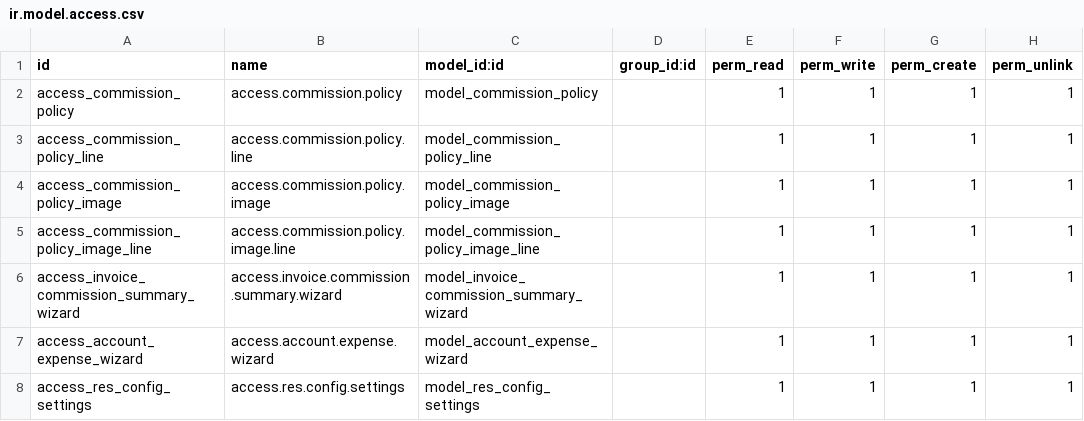
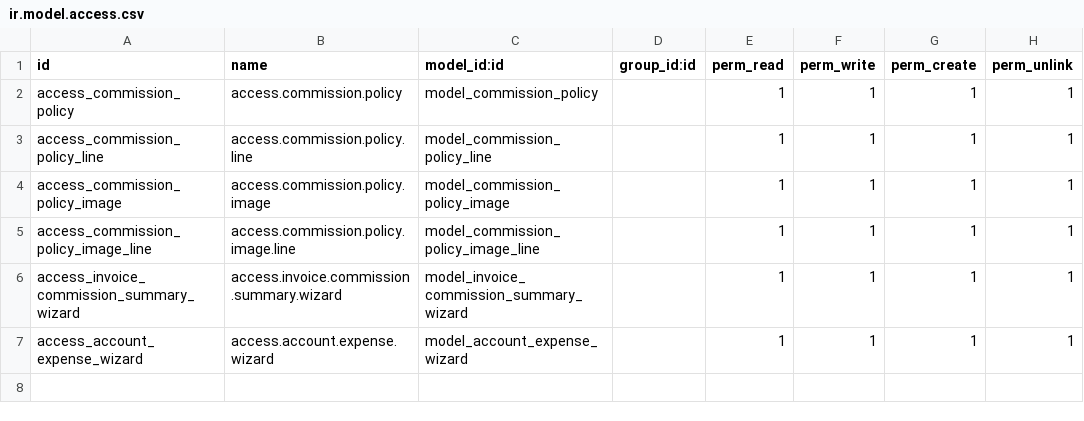
Before and after one commit to binaural-dev/Comisiones, a CSV file: modules/binaural_politica_comisiones/security/ir.model.access.csv, drawn as a sheet.

Commit message:
feat: modules

```diff
--- a/modules/binaural_politica_comisiones/security/ir.model.access.csv
+++ b/modules/binaural_politica_comisiones/security/ir.model.access.csv
@@ -7,2 +7 @@ access_invoice_commission_summary_wizard,access.invoice.commission.summary.wizar
 access_account_expense_wizard,access.account.expense.wizard,model_account_expense_wizard,,1,1,1,1
-access_res_config_settings,access.res.config.settings,model_res_config_settings,,1,1,1,1
```
Also changed, not shown: 34 other files.
